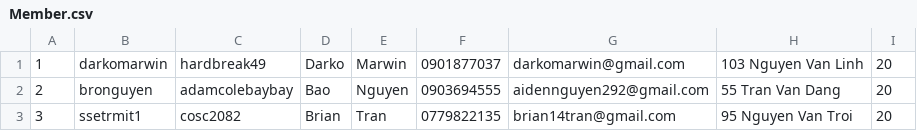
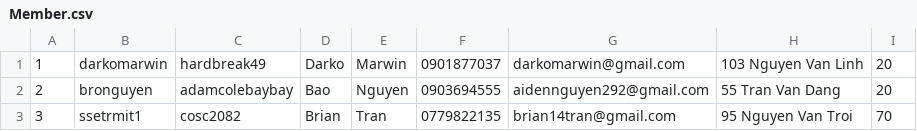
Before and after one commit to L3Bao/APT-SED-GroupAssignment, a CSV file: Storage/Member.csv, drawn as a sheet.

```diff
--- a/Storage/Member.csv
+++ b/Storage/Member.csv
@@ -2,2 +2,2 @@
 2,bronguyen,adamcolebaybay,Bao,Nguyen,0903694555,aidennguyen292@gmail.com,55 Tran Van Dang,20
-3,ssetrmit1,cosc2082,Brian,Tran,0779822135,brian14tran@gmail.com,95 Nguyen Van Troi,20
+3,ssetrmit1,cosc2082,Brian,Tran,0779822135,brian14tran@gmail.com,95 Nguyen Van Troi,70
```
Also changed, not shown: 13 other files.
